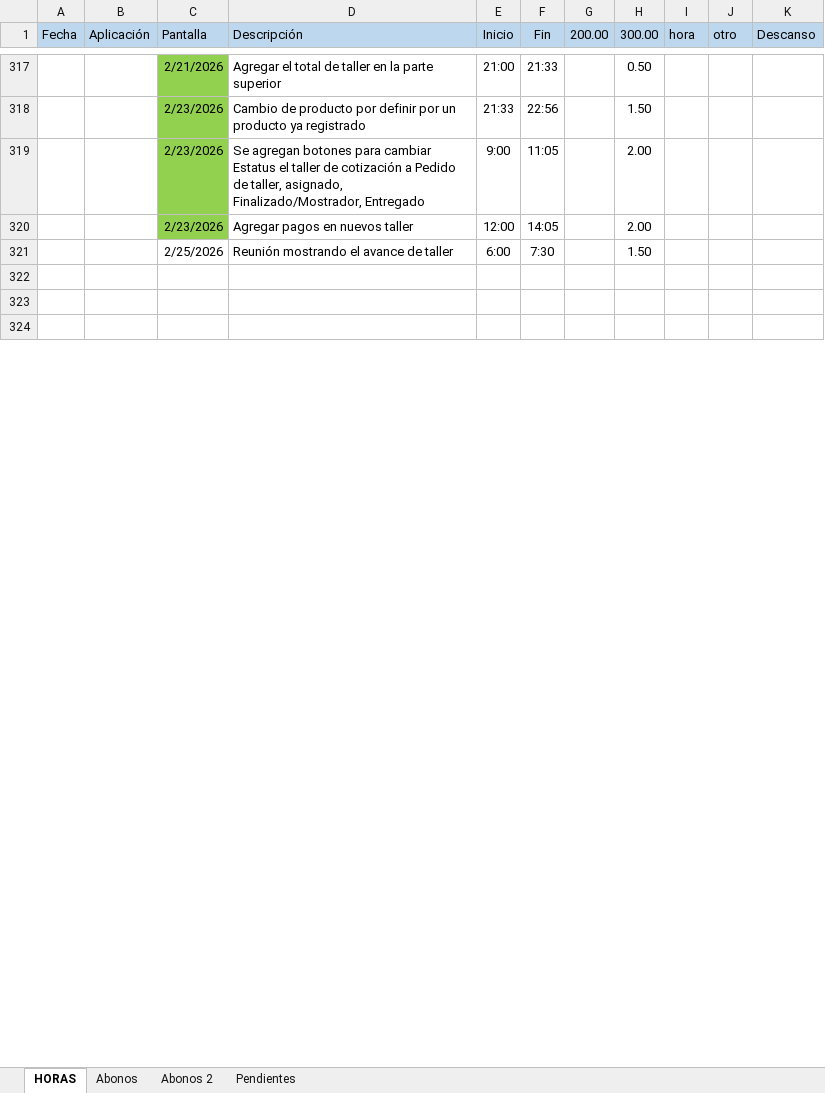
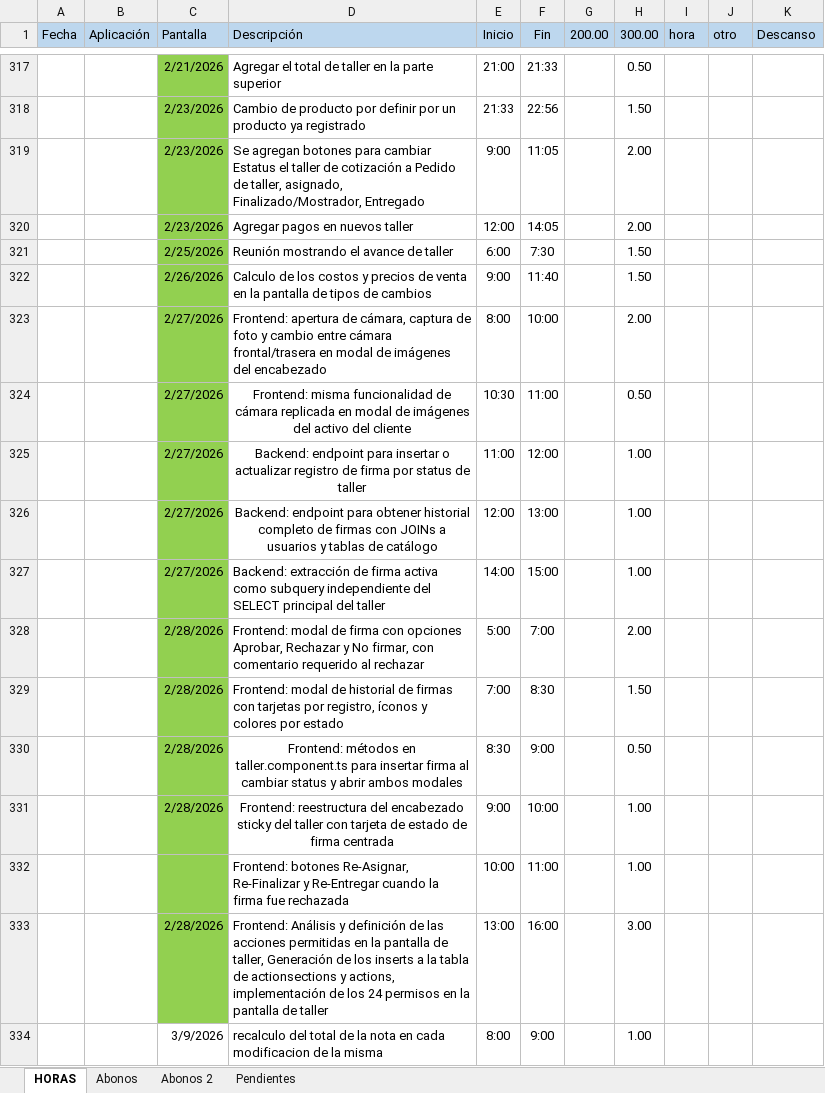
Before and after one commit to rumoso/VioletaSystem, an Excel workbook: Documents/Actividades realizadas/ActividadesN__.xlsx, sheet HORAS, drawn as a sheet; only a part is shown, gaps mark what is left out; the shorter side is filled out with more unchanged rows; values as stored, in another font and other column widths than the file's, no borders; the diff covers the shown part only; the diff names each change by its address in the sheet, - before the commit and + after, or states it on an @@ line.

```diff
--- a/Documents/Actividades realizadas/ActividadesN__.xlsx (sheet HORAS)
+++ b/Documents/Actividades realizadas/ActividadesN__.xlsx (sheet HORAS)
-C321 fill: none
+C321 fill: #92D050
+row 322:  |  | 2/26/2026 | Calculo de los costos y precios de venta en la pantalla de tipos de cambios | 9:00 | 11:40 |  | 1.50
+row 323:  |  | 2/27/2026 | Frontend: apertura de cámara, captura de foto y cambio entre cámara frontal/trasera en modal de imágenes del encabezado | 8:00 | 10:00 |  | 2.00
+row 324:  |  | 2/27/2026 | Frontend: misma funcionalidad de cámara replicada en modal de imágenes del activo del cliente | 10:30 | 11:00 |  | 0.50
+row 325:  |  | 2/27/2026 | Backend: endpoint para insertar o actualizar registro de firma por status de taller | 11:00 | 12:00 |  | 1.00
+row 326:  |  | 2/27/2026 | Backend: endpoint para obtener historial completo de firmas con JOINs a usuarios y tablas de catálogo | 12:00 | 13:00 |  | 1.00
+row 327:  |  | 2/27/2026 | Backend: extracción de firma activa como subquery independiente del SELECT principal del taller | 14:00 | 15:00 |  | 1.00
+row 328:  |  | 2/28/2026 | Frontend: modal de firma con opciones Aprobar, Rechazar y No firmar, con comentario requerido al rechazar | 5:00 | 7:00 |  | 2.00
+row 329:  |  | 2/28/2026 | Frontend: modal de historial de firmas con tarjetas por registro, íconos y colores por estado | 7:00 | 8:30 |  | 1.50
+row 330:  |  | 2/28/2026 | Frontend: métodos en taller.component.ts para insertar firma al cambiar status y abrir ambos modales | 8:30 | 9:00 |  | 0.50
+row 331:  |  | 2/28/2026 | Frontend: reestructura del encabezado sticky del taller con tarjeta de estado de firma centrada | 9:00 | 10:00 |  | 1.00
+row 332:  |  |  | Frontend: botones Re-Asignar, Re-Finalizar y Re-Entregar cuando la firma fue rechazada | 10:00 | 11:00 |  | 1.00
+row 333:  |  | 2/28/2026 | Frontend: Análisis y definición de las acciones permitidas en la pantalla de taller, Generación de los inserts a la tabla de actionsections y actions, implementación de los 24 permisos en la pantalla de taller | 13:00 | 16:00 |  | 3.00
+row 334:  |  | 3/9/2026 | recalculo del total de la nota en cada modificacion de la misma | 8:00 | 9:00 |  | 1.00
```
Also changed, not shown: 6 added rows, 3 removed rows and 8 edited cells elsewhere in this sheet, sheet Abonos 2, formulas that keep their value, 38 other files.
